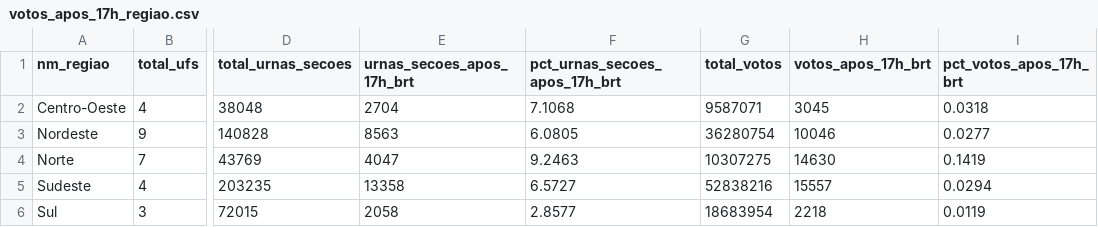
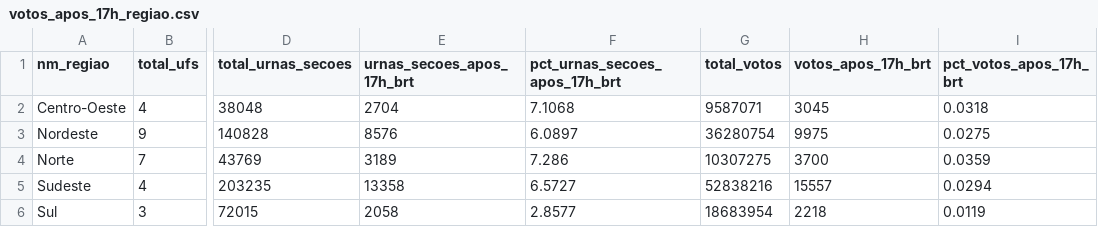
Before and after one commit to lucastsa/eleicoes-2026-extensao, a CSV file: data/output/votos_apos_17h_regiao.csv, drawn as a sheet; only a part is shown, gaps mark what is left out; the diff names each change by its address in the sheet, - before the commit and + after, or states it on an @@ line.

```diff
--- a/data/output/votos_apos_17h_regiao.csv
+++ b/data/output/votos_apos_17h_regiao.csv
-E3 (urnas_secoes_apos_17h_brt): 8563
+E3 (urnas_secoes_apos_17h_brt): 8576
-F3 (pct_urnas_secoes_apos_17h_brt): 6.0805
+F3 (pct_urnas_secoes_apos_17h_brt): 6.0897
-H3 (votos_apos_17h_brt): 10046
+H3 (votos_apos_17h_brt): 9975
-I3 (pct_votos_apos_17h_brt): 0.0277
+I3 (pct_votos_apos_17h_brt): 0.0275
-E4 (urnas_secoes_apos_17h_brt): 4047
+E4 (urnas_secoes_apos_17h_brt): 3189
-F4 (pct_urnas_secoes_apos_17h_brt): 9.2463
+F4 (pct_urnas_secoes_apos_17h_brt): 7.286
-H4 (votos_apos_17h_brt): 14630
+H4 (votos_apos_17h_brt): 3700
-I4 (pct_votos_apos_17h_brt): 0.1419
+I4 (pct_votos_apos_17h_brt): 0.0359
```
Also changed, not shown: data/output/votos_apos_17h_brasil.csv, data/output/votos_apos_17h_municipio.csv, 11 other files.
